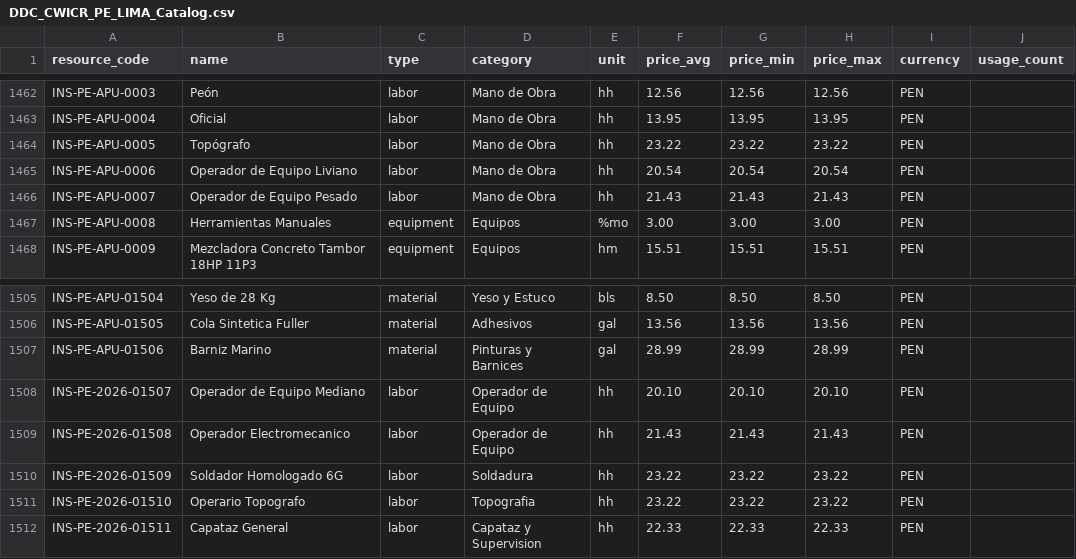
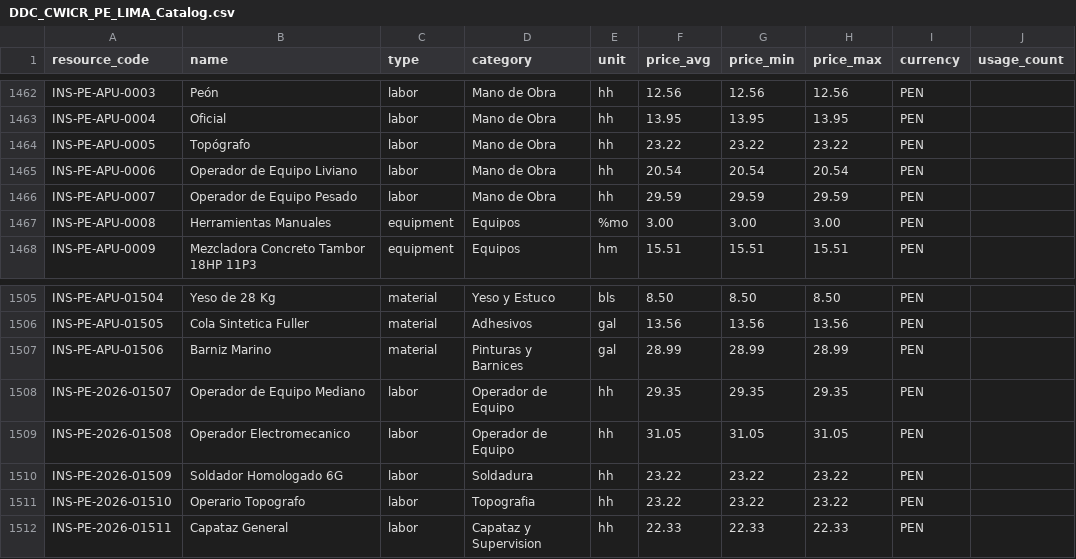
Before and after one commit to CMEDUCATIVA/catalogo_peru, a CSV file: PE___DDC_CWICR/DDC_CWICR_PE_LIMA_Catalog.csv, drawn as a sheet; only a part is shown, gaps mark what is left out; the diff names each change by its address in the sheet, - before the commit and + after, or states it on an @@ line.

Commit message:
Operadores actualizados: Pesado S/29.59, Mediano S/29.35, Electromecanico S/31.05

```diff
--- a/PE___DDC_CWICR/DDC_CWICR_PE_LIMA_Catalog.csv
+++ b/PE___DDC_CWICR/DDC_CWICR_PE_LIMA_Catalog.csv
-F1466 (price_avg): 21.43
+F1466 (price_avg): 29.59
-G1466 (price_min): 21.43
+G1466 (price_min): 29.59
-H1466 (price_max): 21.43
+H1466 (price_max): 29.59
-F1508 (price_avg): 20.10
+F1508 (price_avg): 29.35
-G1508 (price_min): 20.10
+G1508 (price_min): 29.35
-H1508 (price_max): 20.10
+H1508 (price_max): 29.35
-F1509 (price_avg): 21.43
+F1509 (price_avg): 31.05
-G1509 (price_min): 21.43
+G1509 (price_min): 31.05
-H1509 (price_max): 21.43
+H1509 (price_max): 31.05
```
